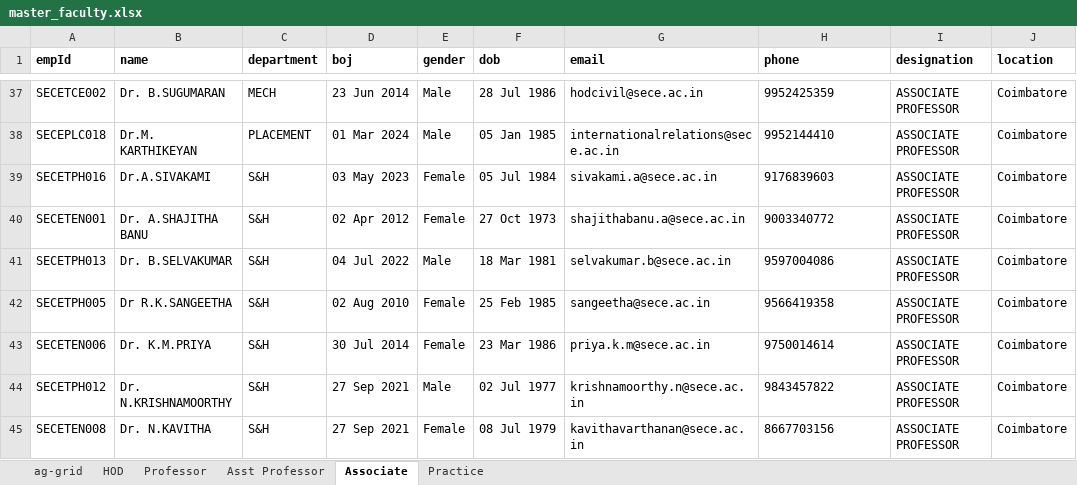
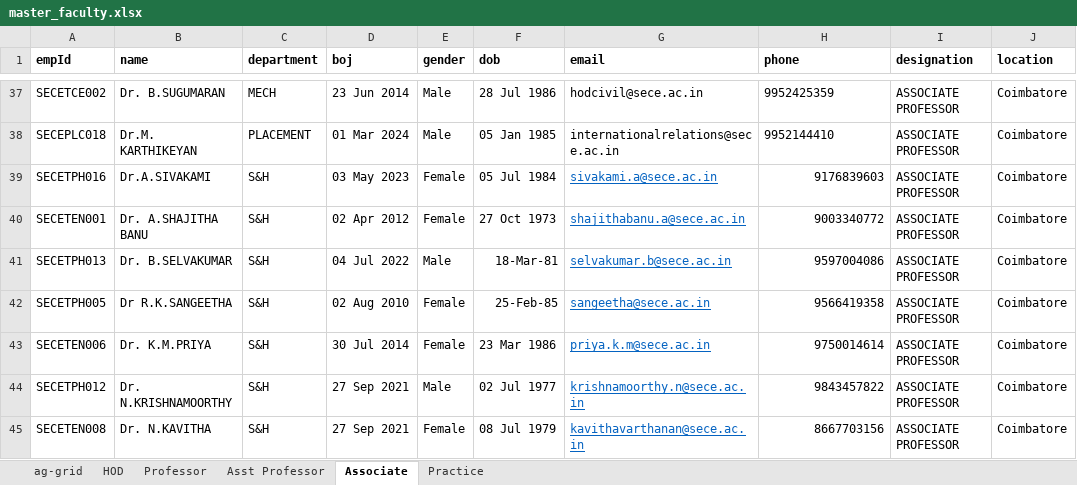
Before and after one commit to Abishek6702/sece_events_server, an Excel workbook: files/master_faculty.xlsx, sheet Associate, drawn as a sheet; only a part is shown, gaps mark what is left out; values as stored, in another font and other column widths than the file's, no borders; the diff names each change by its address in the sheet, - before the commit and + after, or states it on an @@ line.

```diff
--- a/files/master_faculty.xlsx (sheet Associate)
+++ b/files/master_faculty.xlsx (sheet Associate)
@@ G39:G45 underline: off → on, text colour: black → #0563C1 @@
-H39:H45 alignment: left
+H39:H45 alignment: right
-F41 (dob): 18 Mar 1981
+F41 (dob): 18-Mar-81
-F42 (dob): 25 Feb 1985
+F42 (dob): 25-Feb-85
```
Also changed, not shown: sheet Asst Professor, sheet Professor, sheet HOD, 9 other files.
